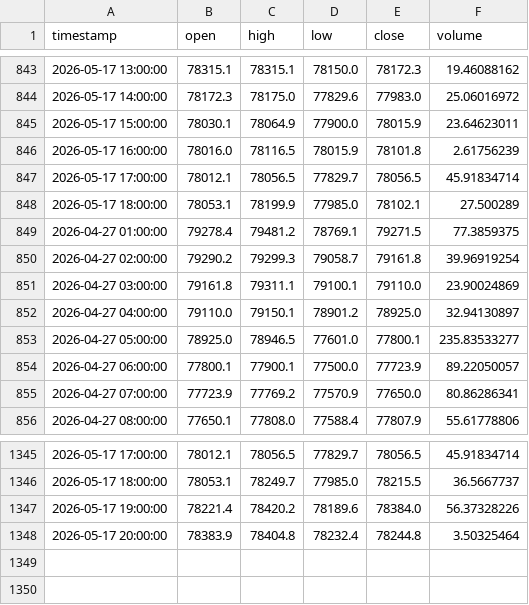
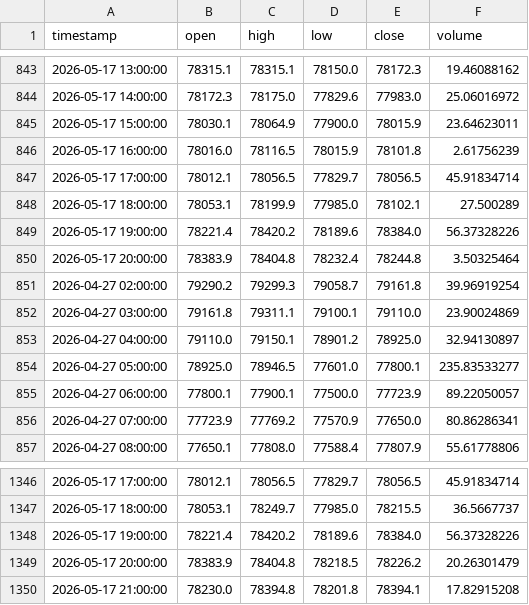
Before and after one commit to MrReaderhash/btc-rl-agent, a CSV file: subhashis_pani/sp_btc_data.csv, drawn as a sheet; only a part is shown, gaps mark what is left out.

```diff
--- a/subhashis_pani/sp_btc_data.csv
+++ b/subhashis_pani/sp_btc_data.csv
@@ -848,3 +848,4 @@ timestamp,open,high,low,close,volume
 2026-05-17 18:00:00,78053.1,78199.9,77985.0,78102.1,27.500289
-2026-04-27 01:00:00,79278.4,79481.2,78769.1,79271.5,77.3859375
+2026-05-17 19:00:00,78221.4,78420.2,78189.6,78384.0,56.37328226
+2026-05-17 20:00:00,78383.9,78404.8,78232.4,78244.8,3.50325464
 2026-04-27 02:00:00,79290.2,79299.3,79058.7,79161.8,39.96919254
@@ -1347,2 +1348,3 @@ timestamp,open,high,low,close,volume
 2026-05-17 19:00:00,78221.4,78420.2,78189.6,78384.0,56.37328226
-2026-05-17 20:00:00,78383.9,78404.8,78232.4,78244.8,3.50325464
+2026-05-17 20:00:00,78383.9,78404.8,78218.5,78226.2,20.26301479
+2026-05-17 21:00:00,78230.0,78394.8,78201.8,78394.1,17.82915208
```
Also changed, not shown: 1 other file.
